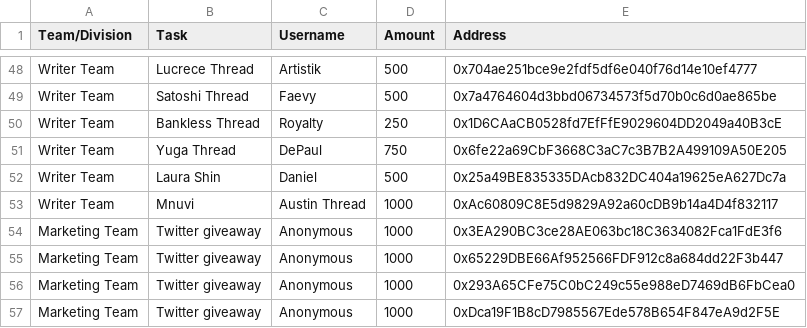
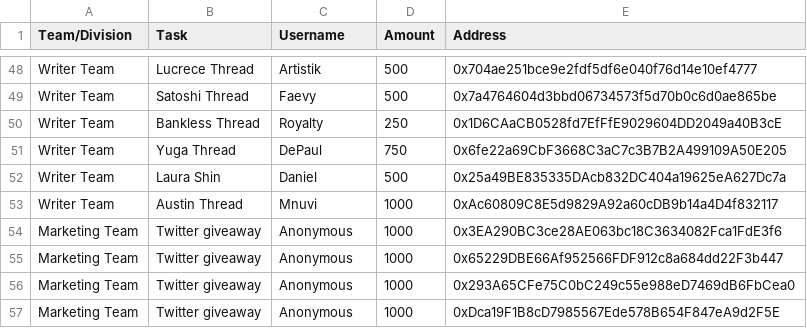
Before and after one commit to People-DAO/files, a CSV file: accounting/bookkeeping/PeopleDAO-Accounting-202311.csv, drawn as a sheet; only a part is shown, gaps mark what is left out.

Commit message:
Update PeopleDAO-Accounting-202311.csv

```diff
--- a/accounting/bookkeeping/PeopleDAO-Accounting-202311.csv
+++ b/accounting/bookkeeping/PeopleDAO-Accounting-202311.csv
@@ -52,3 +52,3 @@ Writer Team, Yuga Thread, DePaul, 750, 0x6fe22a69CbF3668C3aC7c3B7B2A499109A50E20
 Writer Team, Laura Shin, Daniel, 500, 0x25a49BE835335DAcb832DC404a19625eA627Dc7a
-Writer Team, Mnuvi, Austin Thread, 1000, 0xAc60809C8E5d9829A92a60cDB9b14a4D4f832117
+Writer Team, Austin Thread, Mnuvi, 1000, 0xAc60809C8E5d9829A92a60cDB9b14a4D4f832117
 Marketing Team, Twitter giveaway, Anonymous, 1000, 0x3EA290BC3ce28AE063bc18C3634082Fca1FdE3f6
```
